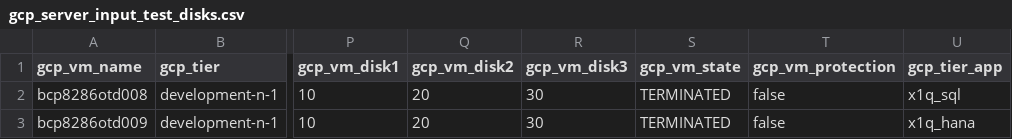
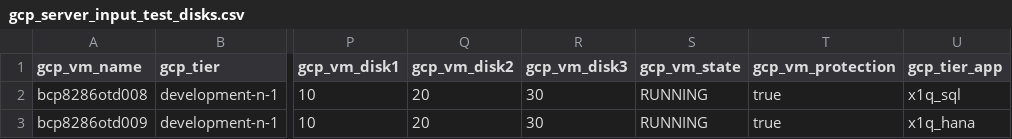
Before and after one commit to tejz1386/gcp_terraform_demo_test, a CSV file: development/gcp_server_input_test_disks.csv, drawn as a sheet; only a part is shown, gaps mark what is left out; the diff names each change by its address in the sheet, - before the commit and + after, or states it on an @@ line.

```diff
--- a/development/gcp_server_input_test_disks.csv
+++ b/development/gcp_server_input_test_disks.csv
-S2:S3 (gcp_vm_state): TERMINATED
+S2:S3 (gcp_vm_state): RUNNING
-T2:T3 (gcp_vm_protection): false
+T2:T3 (gcp_vm_protection): true
```
Also changed, not shown: development/gcp_server_input_test_disks_linux.csv.
